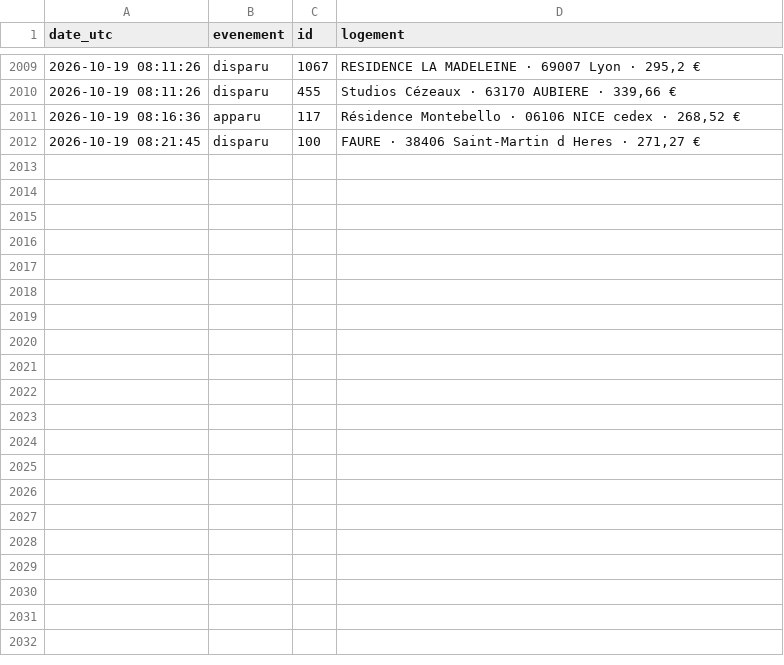
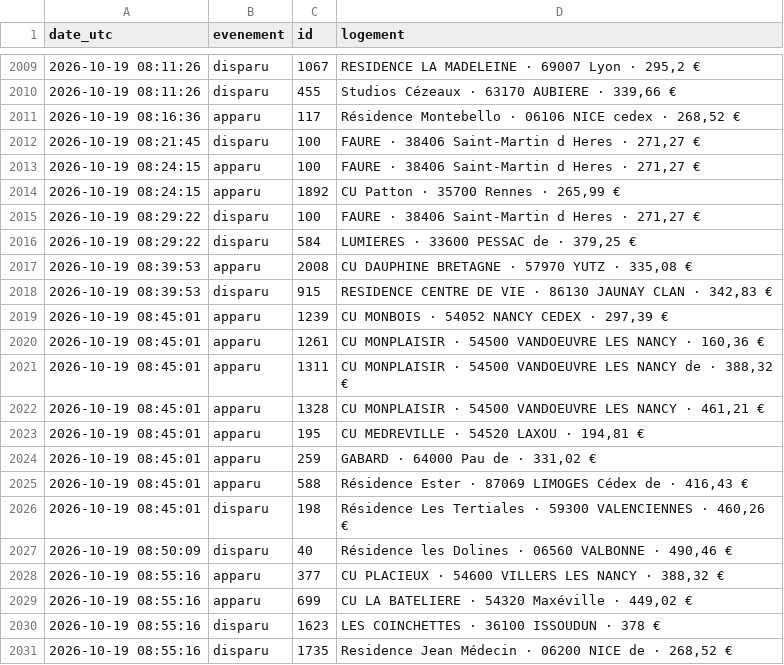
Before and after one commit to omaraitlhouss/crous-watcher, a CSV file: crous_history.csv, drawn as a sheet; only a part is shown, gaps mark what is left out; the diff covers the shown part only; the diff names each change by its address in the sheet, - before the commit and + after, or states it on an @@ line.

Commit message:
Historique CROUS 2026-10-19 09:19

```diff
--- a/crous_history.csv
+++ b/crous_history.csv
+row 2013: 2026-10-19 08:24:15 | apparu | 100 | FAURE · 38406 Saint-Martin d Heres · 271,27 €
+row 2014: 2026-10-19 08:24:15 | apparu | 1892 | CU Patton · 35700 Rennes · 265,99 €
+row 2015: 2026-10-19 08:29:22 | disparu | 100 | FAURE · 38406 Saint-Martin d Heres · 271,27 €
+row 2016: 2026-10-19 08:29:22 | disparu | 584 | LUMIERES · 33600 PESSAC de · 379,25 €
+row 2017: 2026-10-19 08:39:53 | apparu | 2008 | CU DAUPHINE BRETAGNE · 57970 YUTZ · 335,08 €
+row 2018: 2026-10-19 08:39:53 | disparu | 915 | RESIDENCE CENTRE DE VIE · 86130 JAUNAY CLAN · 342,83 €
+row 2019: 2026-10-19 08:45:01 | apparu | 1239 | CU MONBOIS · 54052 NANCY CEDEX · 297,39 €
+row 2020: 2026-10-19 08:45:01 | apparu | 1261 | CU MONPLAISIR · 54500 VANDOEUVRE LES NANCY · 160,36 €
+row 2021: 2026-10-19 08:45:01 | apparu | 1311 | CU MONPLAISIR · 54500 VANDOEUVRE LES NANCY de · 388,32 €
+row 2022: 2026-10-19 08:45:01 | apparu | 1328 | CU MONPLAISIR · 54500 VANDOEUVRE LES NANCY · 461,21 €
+row 2023: 2026-10-19 08:45:01 | apparu | 195 | CU MEDREVILLE · 54520 LAXOU · 194,81 €
+row 2024: 2026-10-19 08:45:01 | apparu | 259 | GABARD · 64000 Pau de · 331,02 €
+row 2025: 2026-10-19 08:45:01 | apparu | 588 | Résidence Ester · 87069 LIMOGES Cédex de · 416,43 €
+row 2026: 2026-10-19 08:45:01 | disparu | 198 | Résidence Les Tertiales · 59300 VALENCIENNES · 460,26 €
+row 2027: 2026-10-19 08:50:09 | disparu | 40 | Résidence les Dolines · 06560 VALBONNE · 490,46 €
+row 2028: 2026-10-19 08:55:16 | apparu | 377 | CU PLACIEUX · 54600 VILLERS LES NANCY · 388,32 €
+row 2029: 2026-10-19 08:55:16 | apparu | 699 | CU LA BATELIERE · 54320 Maxéville · 449,02 €
+row 2030: 2026-10-19 08:55:16 | disparu | 1623 | LES COINCHETTES · 36100 ISSOUDUN · 378 €
+row 2031: 2026-10-19 08:55:16 | disparu | 1735 | Residence Jean Médecin · 06200 NICE de · 268,52 €
```
Also changed, not shown: 20 added rows elsewhere in this file.
